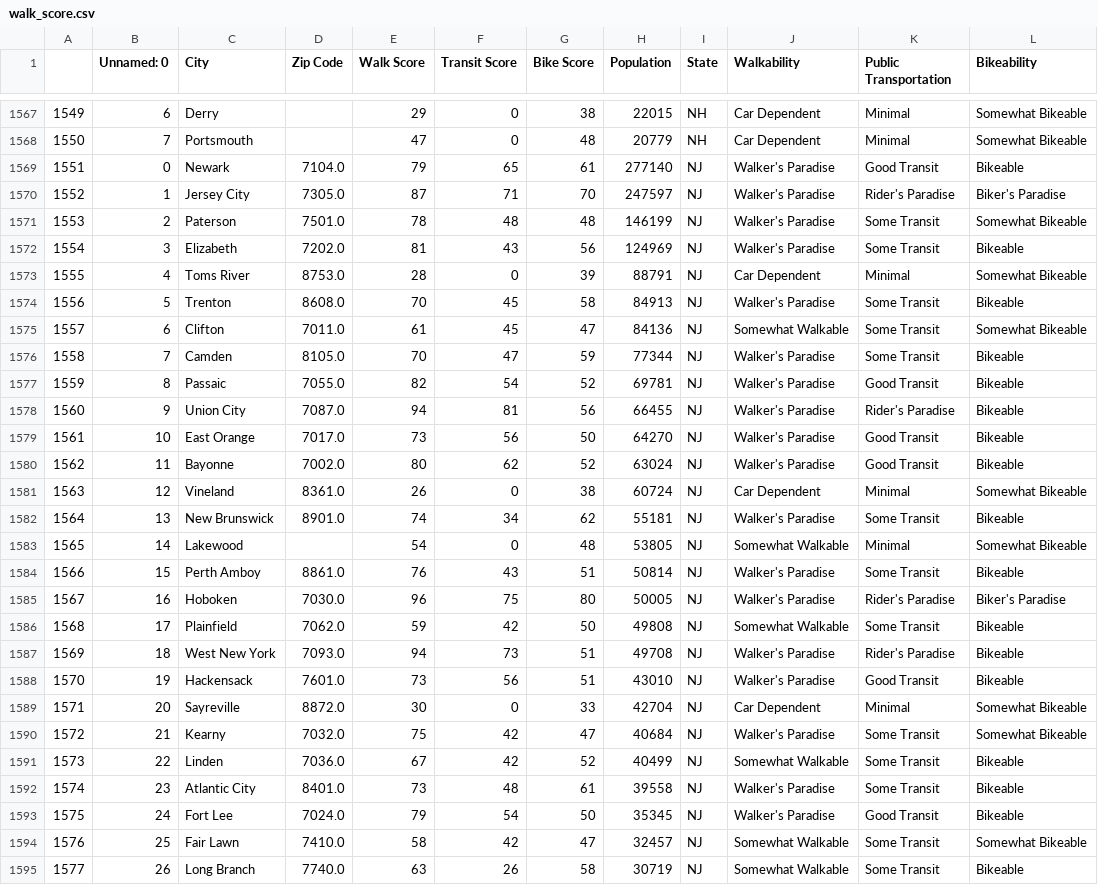
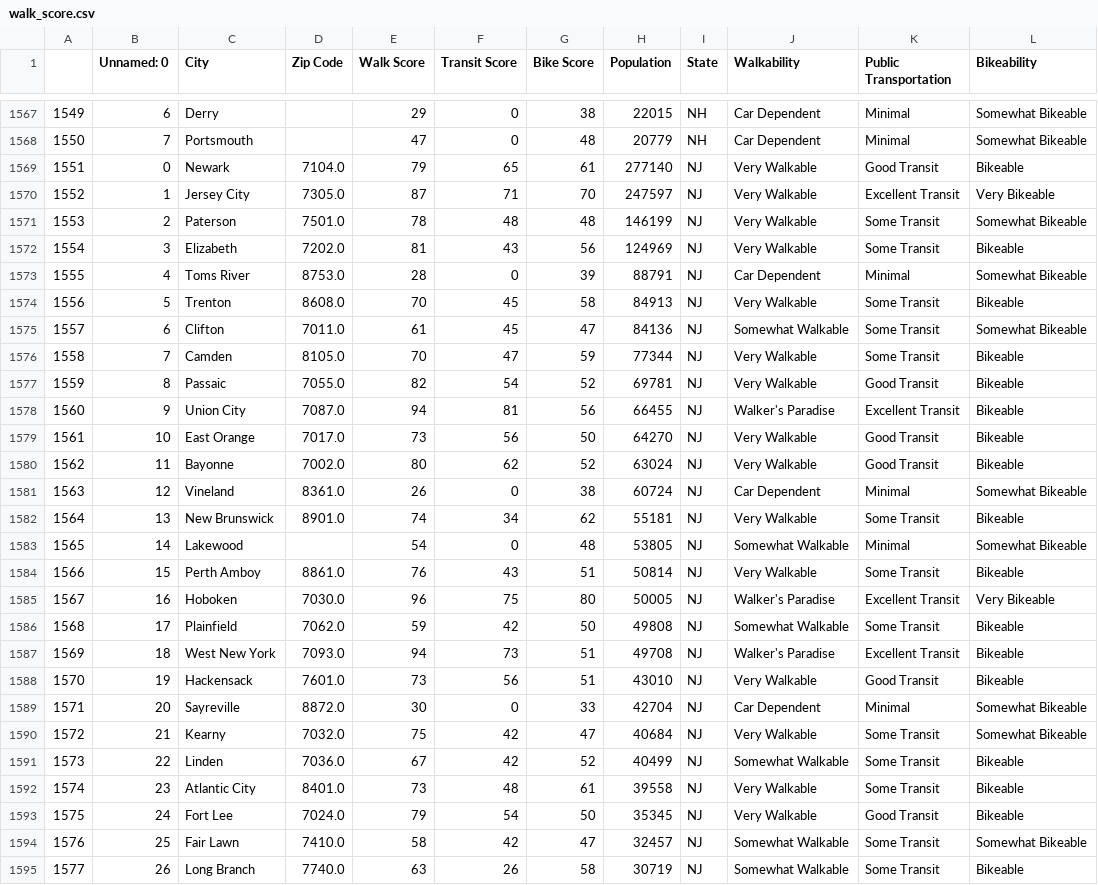
Before and after one commit to jiobu1/labspt15-cityspire-g-ds, a CSV file: notebooks/datasets/datasets_to_merge/labs2/csv/walk_score.csv, drawn as a sheet; only a part is shown, gaps mark what is left out; the diff covers the shown part only.

```diff
--- a/notebooks/datasets/datasets_to_merge/labs2/csv/walk_score.csv
+++ b/notebooks/datasets/datasets_to_merge/labs2/csv/walk_score.csv
@@ -1568,27 +1568,27 @@
 1550,7,Portsmouth,,47,0,48,20779,NH,Car Dependent,Minimal,Somewhat Bikeable
-1551,0,Newark,7104.0,79,65,61,277140,NJ,Walker's Paradise,Good Transit,Bikeable
-1552,1,Jersey City,7305.0,87,71,70,247597,NJ,Walker's Paradise,Rider's Paradise,Biker's Paradise
-1553,2,Paterson,7501.0,78,48,48,146199,NJ,Walker's Paradise,Some Transit,Somewhat Bikeable
-1554,3,Elizabeth,7202.0,81,43,56,124969,NJ,Walker's Paradise,Some Transit,Bikeable
+1551,0,Newark,7104.0,79,65,61,277140,NJ,Very Walkable,Good Transit,Bikeable
+1552,1,Jersey City,7305.0,87,71,70,247597,NJ,Very Walkable,Excellent Transit,Very Bikeable
+1553,2,Paterson,7501.0,78,48,48,146199,NJ,Very Walkable,Some Transit,Somewhat Bikeable
+1554,3,Elizabeth,7202.0,81,43,56,124969,NJ,Very Walkable,Some Transit,Bikeable
 1555,4,Toms River,8753.0,28,0,39,88791,NJ,Car Dependent,Minimal,Somewhat Bikeable
-1556,5,Trenton,8608.0,70,45,58,84913,NJ,Walker's Paradise,Some Transit,Bikeable
+1556,5,Trenton,8608.0,70,45,58,84913,NJ,Very Walkable,Some Transit,Bikeable
 1557,6,Clifton,7011.0,61,45,47,84136,NJ,Somewhat Walkable,Some Transit,Somewhat Bikeable
-1558,7,Camden,8105.0,70,47,59,77344,NJ,Walker's Paradise,Some Transit,Bikeable
-1559,8,Passaic,7055.0,82,54,52,69781,NJ,Walker's Paradise,Good Transit,Bikeable
-1560,9,Union City,7087.0,94,81,56,66455,NJ,Walker's Paradise,Rider's Paradise,Bikeable
-1561,10,East Orange,7017.0,73,56,50,64270,NJ,Walker's Paradise,Good Transit,Bikeable
-1562,11,Bayonne,7002.0,80,62,52,63024,NJ,Walker's Paradise,Good Transit,Bikeable
+1558,7,Camden,8105.0,70,47,59,77344,NJ,Very Walkable,Some Transit,Bikeable
+1559,8,Passaic,7055.0,82,54,52,69781,NJ,Very Walkable,Good Transit,Bikeable
+1560,9,Union City,7087.0,94,81,56,66455,NJ,Walker's Paradise,Excellent Transit,Bikeable
+1561,10,East Orange,7017.0,73,56,50,64270,NJ,Very Walkable,Good Transit,Bikeable
+1562,11,Bayonne,7002.0,80,62,52,63024,NJ,Very Walkable,Good Transit,Bikeable
 1563,12,Vineland,8361.0,26,0,38,60724,NJ,Car Dependent,Minimal,Somewhat Bikeable
-1564,13,New Brunswick,8901.0,74,34,62,55181,NJ,Walker's Paradise,Some Transit,Bikeable
+1564,13,New Brunswick,8901.0,74,34,62,55181,NJ,Very Walkable,Some Transit,Bikeable
 1565,14,Lakewood,,54,0,48,53805,NJ,Somewhat Walkable,Minimal,Somewhat Bikeable
-1566,15,Perth Amboy,8861.0,76,43,51,50814,NJ,Walker's Paradise,Some Transit,Bikeable
-1567,16,Hoboken,7030.0,96,75,80,50005,NJ,Walker's Paradise,Rider's Paradise,Biker's Paradise
+1566,15,Perth Amboy,8861.0,76,43,51,50814,NJ,Very Walkable,Some Transit,Bikeable
+1567,16,Hoboken,7030.0,96,75,80,50005,NJ,Walker's Paradise,Excellent Transit,Very Bikeable
 1568,17,Plainfield,7062.0,59,42,50,49808,NJ,Somewhat Walkable,Some Transit,Bikeable
-1569,18,West New York,7093.0,94,73,51,49708,NJ,Walker's Paradise,Rider's Paradise,Bikeable
-1570,19,Hackensack,7601.0,73,56,51,43010,NJ,Walker's Paradise,Good Transit,Bikeable
+1569,18,West New York,7093.0,94,73,51,49708,NJ,Walker's Paradise,Excellent Transit,Bikeable
+1570,19,Hackensack,7601.0,73,56,51,43010,NJ,Very Walkable,Good Transit,Bikeable
 1571,20,Sayreville,8872.0,30,0,33,42704,NJ,Car Dependent,Minimal,Somewhat Bikeable
-1572,21,Kearny,7032.0,75,42,47,40684,NJ,Walker's Paradise,Some Transit,Somewhat Bikeable
+1572,21,Kearny,7032.0,75,42,47,40684,NJ,Very Walkable,Some Transit,Somewhat Bikeable
 1573,22,Linden,7036.0,67,42,52,40499,NJ,Somewhat Walkable,Some Transit,Bikeable
-1574,23,Atlantic City,8401.0,73,48,61,39558,NJ,Walker's Paradise,Some Transit,Bikeable
-1575,24,Fort Lee,7024.0,79,54,50,35345,NJ,Walker's Paradise,Good Transit,Bikeable
+1574,23,Atlantic City,8401.0,73,48,61,39558,NJ,Very Walkable,Some Transit,Bikeable
+1575,24,Fort Lee,7024.0,79,54,50,35345,NJ,Very Walkable,Good Transit,Bikeable
 1576,25,Fair Lawn,7410.0,58,42,47,32457,NJ,Somewhat Walkable,Some Transit,Somewhat Bikeable
```
Also changed, not shown: 131 edited cells elsewhere in this file, 3 other files.
